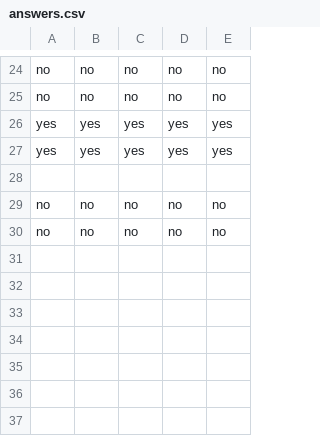
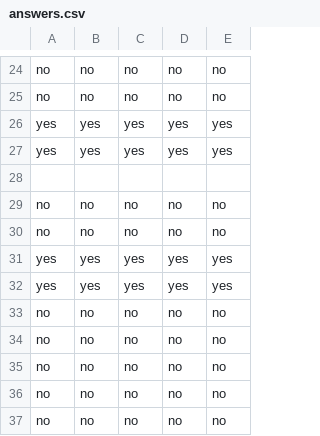
Before and after one commit to Jayden-Caldwell/Dot, a CSV file: GUI/answers.csv, drawn as a sheet; only a part is shown, gaps mark what is left out.

```diff
--- a/GUI/answers.csv
+++ b/GUI/answers.csv
@@ -30 +30,8 @@ no,no,no,no,no
 no,no,no,no,no
+yes,yes,yes,yes,yes
+yes,yes,yes,yes,yes
+no,no,no,no,no
+no,no,no,no,no
+no,no,no,no,no
+no,no,no,no,no
+no,no,no,no,no
```
Also changed, not shown: 1 other file.
